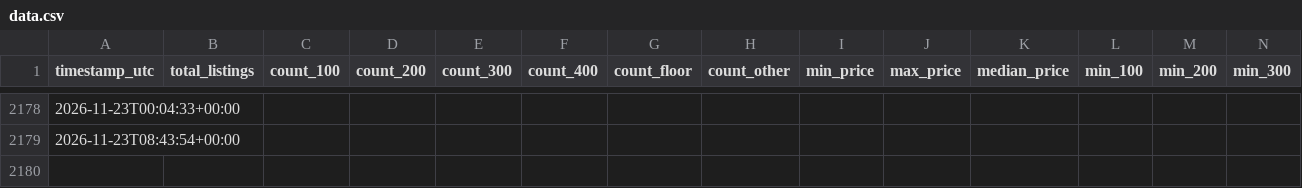
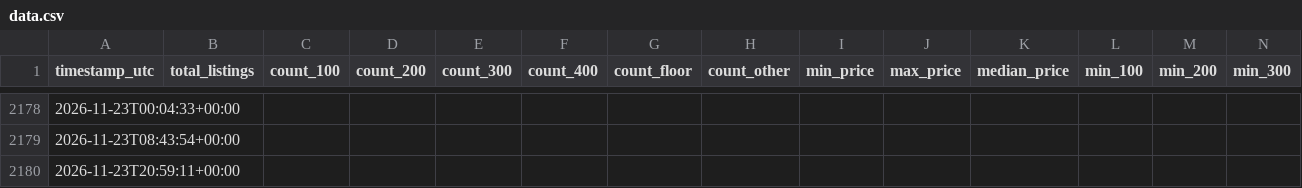
Before and after one commit to alexandergiles/stubhub-monitor, a CSV file: data.csv, drawn as a sheet; only a part is shown, gaps mark what is left out; rows hold the shown columns only; the diff names each change by its address in the sheet, - before the commit and + after, or states it on an @@ line.

```diff
--- a/data.csv
+++ b/data.csv
+row 2180: 2026-11-23T20:59:11+00:00
```
